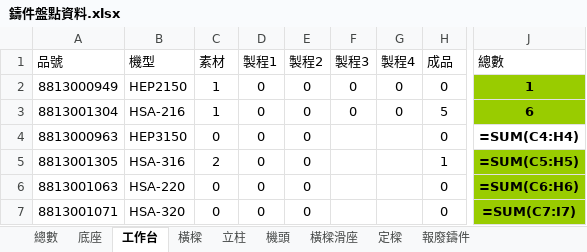
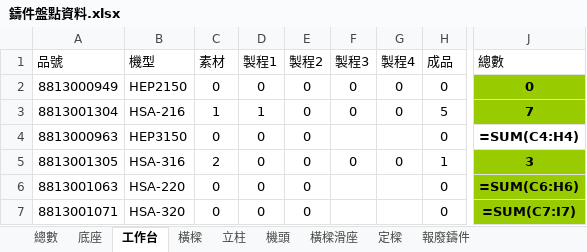
Before and after one commit to Hsinwei-29/mes, an Excel workbook: 鑄件盤點資料.xlsx, sheet 工作台, drawn as a sheet; only a part is shown, gaps mark what is left out; values as stored, in another font and other column widths than the file's, no borders; formulas without a stored value are shown as written; the diff names each change by its address in the sheet, - before the commit and + after, or states it on an @@ line.

```diff
--- a/鑄件盤點資料.xlsx (sheet 工作台)
+++ b/鑄件盤點資料.xlsx (sheet 工作台)
-C2 (素材): 1
+C2 (素材): 0
-J2 (總數): 1
+J2 (總數): 0
-D3 (製程1): 0
+D3 (製程1): 1
-J3 (總數): 6
+J3 (總數): 7
-F5 (製程3): (empty)
+F5 (製程3): 0
-G5 (製程4): (empty)
+G5 (製程4): 0
-J5 (總數): =SUM(C5:H5)
+J5 (總數): 3
```
Also changed, not shown: 9 other files.
